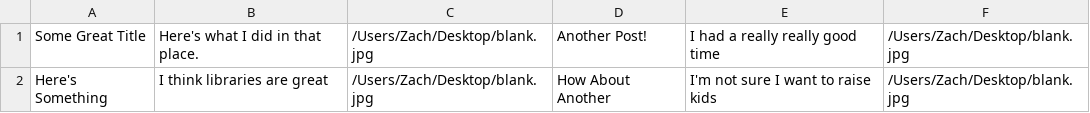
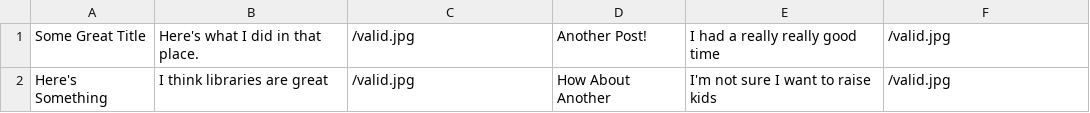
Before and after one commit to zachsnyder1/zachsite, a CSV file: geopost/selenium_tests/data_edit_entry_valid.csv, drawn as a sheet.

```diff
--- a/geopost/selenium_tests/data_edit_entry_valid.csv
+++ b/geopost/selenium_tests/data_edit_entry_valid.csv
@@ -1,2 +1,2 @@
-Some Great Title,Here's what I did in that place.,/Users/Zach/Desktop/blank.jpg,Another Post!,I had a really really good time,/Users/Zach/Desktop/blank.jpg
-Here's Something,I think libraries are great,/Users/Zach/Desktop/blank.jpg,How About Another,I'm not sure I want to raise kids,/Users/Zach/Desktop/blank.jpg
+Some Great Title,Here's what I did in that place.,/valid.jpg,Another Post!,I had a really really good time,/valid.jpg
+Here's Something,I think libraries are great,/valid.jpg,How About Another,I'm not sure I want to raise kids,/valid.jpg
```
Also changed, not shown: geopost/selenium_tests/data_new_entry_valid.csv, 2 other files.
